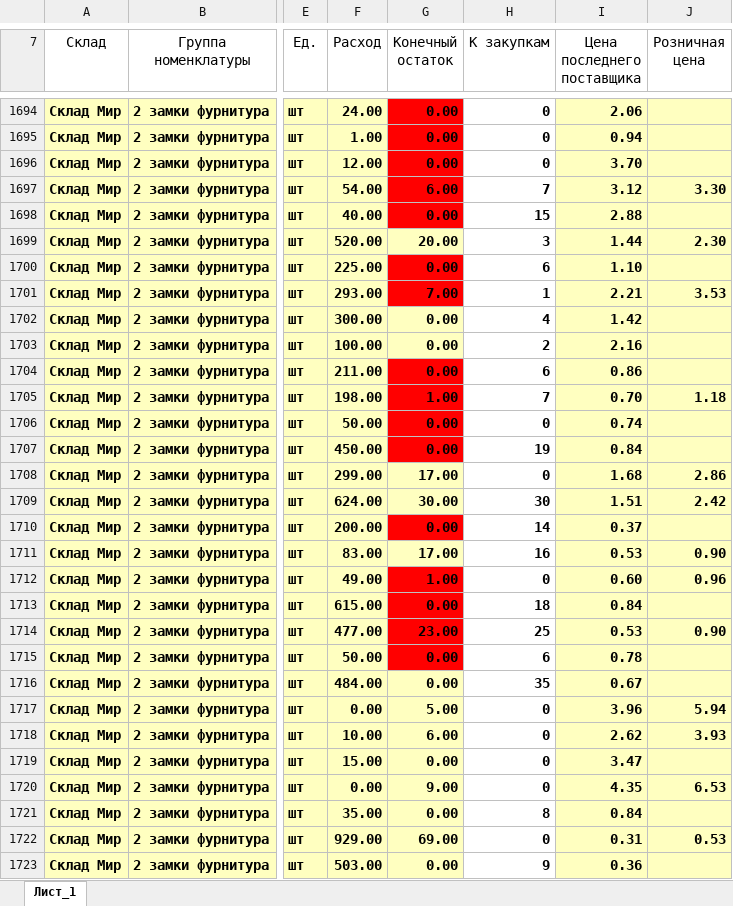
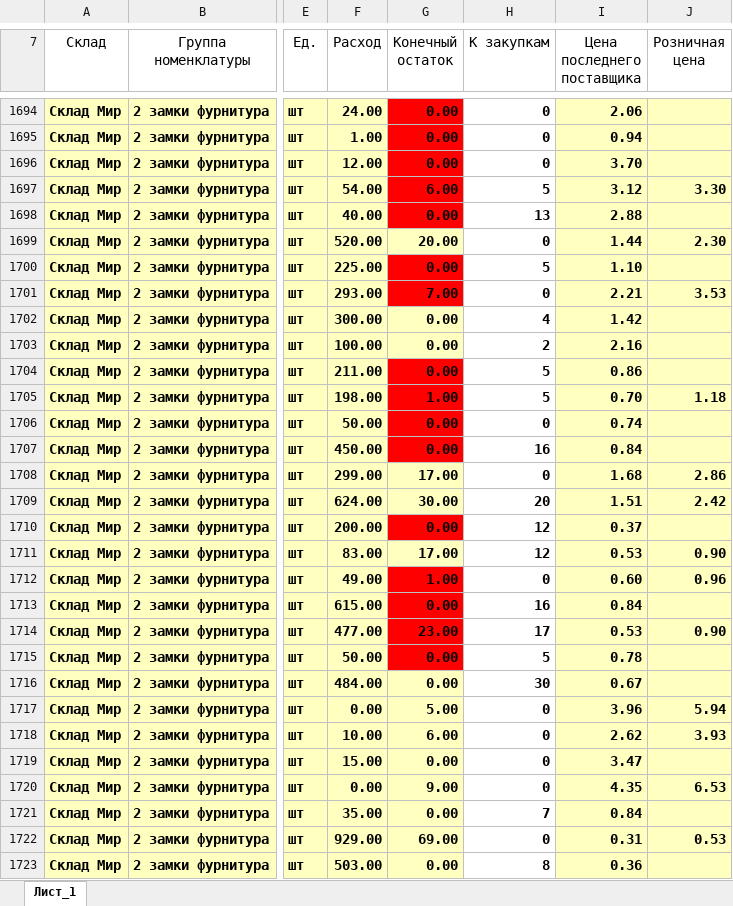
Before and after one commit to slchumak75-sketch/Ostatki-2, an Excel workbook: Ведомость с периодом ОК (1).xlsx, sheet Лист_1, drawn as a sheet; only a part is shown, gaps mark what is left out; values as stored, in another font and other column widths than the file's, no borders; charts and pictures not drawn; the diff covers the shown part only; the diff names each change by its address in the sheet, - before the commit and + after, or states it on an @@ line.

```diff
--- a/Ведомость с периодом ОК (1).xlsx (sheet Лист_1)
+++ b/Ведомость с периодом ОК (1).xlsx (sheet Лист_1)
-H1697 (К закупкам): 7
+H1697 (К закупкам): 5
-H1698 (К закупкам): 15
+H1698 (К закупкам): 13
-H1699 (К закупкам): 3
+H1699 (К закупкам): 0
-H1700 (К закупкам): 6
+H1700 (К закупкам): 5
-H1701 (К закупкам): 1
+H1701 (К закупкам): 0
-H1704 (К закупкам): 6
+H1704 (К закупкам): 5
-H1705 (К закупкам): 7
+H1705 (К закупкам): 5
-H1707 (К закупкам): 19
+H1707 (К закупкам): 16
-H1709 (К закупкам): 30
+H1709 (К закупкам): 20
-H1710 (К закупкам): 14
+H1710 (К закупкам): 12
-H1711 (К закупкам): 16
+H1711 (К закупкам): 12
-H1713 (К закупкам): 18
+H1713 (К закупкам): 16
-H1714 (К закупкам): 25
+H1714 (К закупкам): 17
-H1715 (К закупкам): 6
+H1715 (К закупкам): 5
-H1716 (К закупкам): 35
+H1716 (К закупкам): 30
-H1721 (К закупкам): 8
+H1721 (К закупкам): 7
-H1723 (К закупкам): 9
+H1723 (К закупкам): 8
```
Also changed, not shown: 154 edited cells elsewhere in this sheet, Заявки поставщикам (авторасчёт).xlsx, 9 other files.
